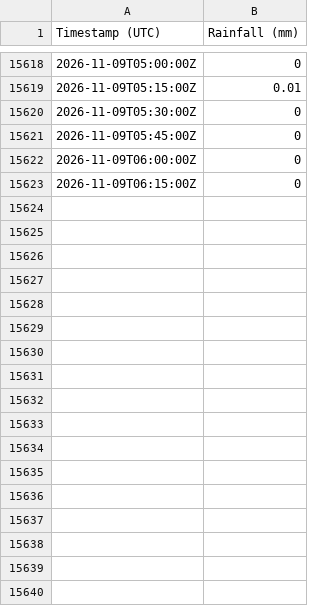
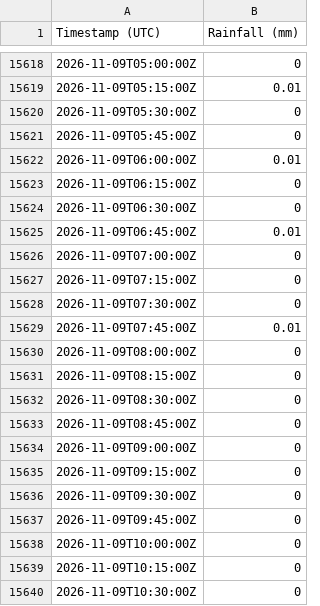
Before and after one commit to Loic-Chasseray/Rainfall-Data-Collector, a CSV file: master.csv, drawn as a sheet; only a part is shown, gaps mark what is left out; the diff covers the shown part only.

Commit message:
Daily data update

```diff
--- a/master.csv
+++ b/master.csv
@@ -15621,3 +15621,20 @@ Timestamp (UTC),Rainfall (mm)
 2026-11-09T05:45:00Z,0
-2026-11-09T06:00:00Z,0
+2026-11-09T06:00:00Z,0.01
 2026-11-09T06:15:00Z,0
+2026-11-09T06:30:00Z,0
+2026-11-09T06:45:00Z,0.01
+2026-11-09T07:00:00Z,0
+2026-11-09T07:15:00Z,0
+2026-11-09T07:30:00Z,0
+2026-11-09T07:45:00Z,0.01
+2026-11-09T08:00:00Z,0
+2026-11-09T08:15:00Z,0
+2026-11-09T08:30:00Z,0
+2026-11-09T08:45:00Z,0
+2026-11-09T09:00:00Z,0
+2026-11-09T09:15:00Z,0
+2026-11-09T09:30:00Z,0
+2026-11-09T09:45:00Z,0
+2026-11-09T10:00:00Z,0
+2026-11-09T10:15:00Z,0
+2026-11-09T10:30:00Z,0
```
Also changed, not shown: 27 added rows elsewhere in this file.
